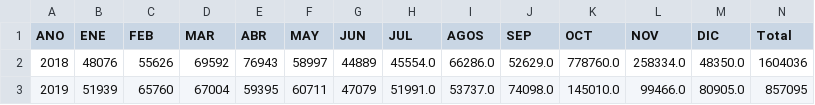
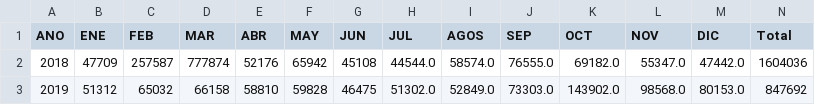
Before and after one commit to axel-sirota/simuladores-unlam, a CSV file: data/preprocessed/vacunados.csv, drawn as a sheet; only a part is shown; the diff covers the shown part only.

```diff
--- a/data/preprocessed/vacunados.csv
+++ b/data/preprocessed/vacunados.csv
@@ -1,3 +1,3 @@
 ANO,ENE,FEB,MAR,ABR,MAY,JUN,JUL,AGOS,SEP,OCT,NOV,DIC,Total
-2018,48076,55626,69592,76943,58997,44889,45554.0,66286.0,52629.0,778760.0,258334.0,48350.0,1604036
-2019,51939,65760,67004,59395,60711,47079,51991.0,53737.0,74098.0,145010.0,99466.0,80905.0,857095
+2018,47709,257587,777874,52176,65942,45108,44544.0,58574.0,76555.0,69182.0,55347.0,47442.0,1604036
+2019,51312,65032,66158,58810,59828,46475,51302.0,52849.0,73303.0,143902.0,98568.0,80153.0,847692
```
Also changed, not shown: 33 edited cells elsewhere in this file, 9 other files.
